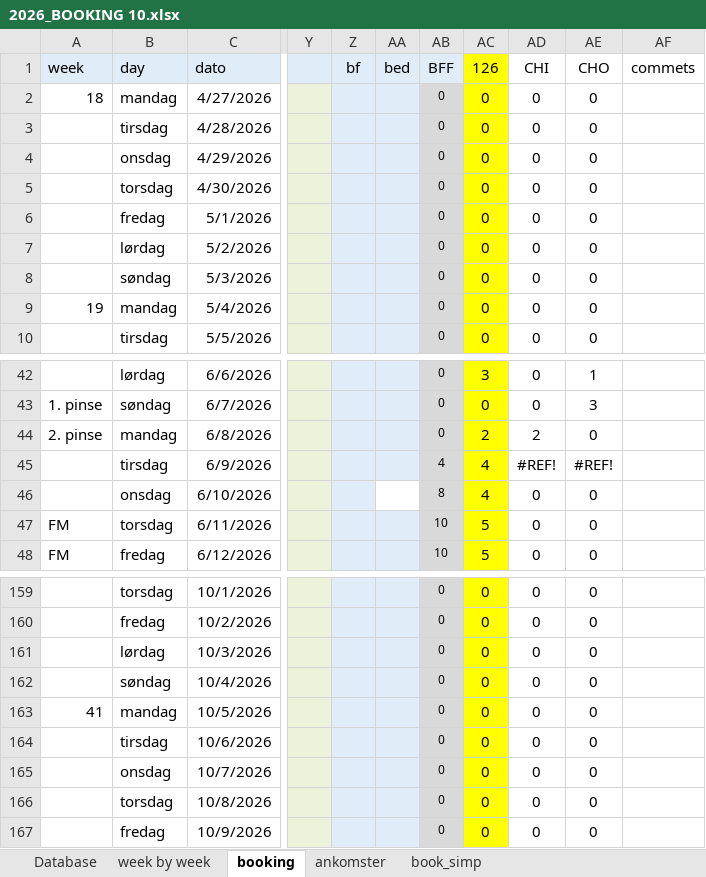
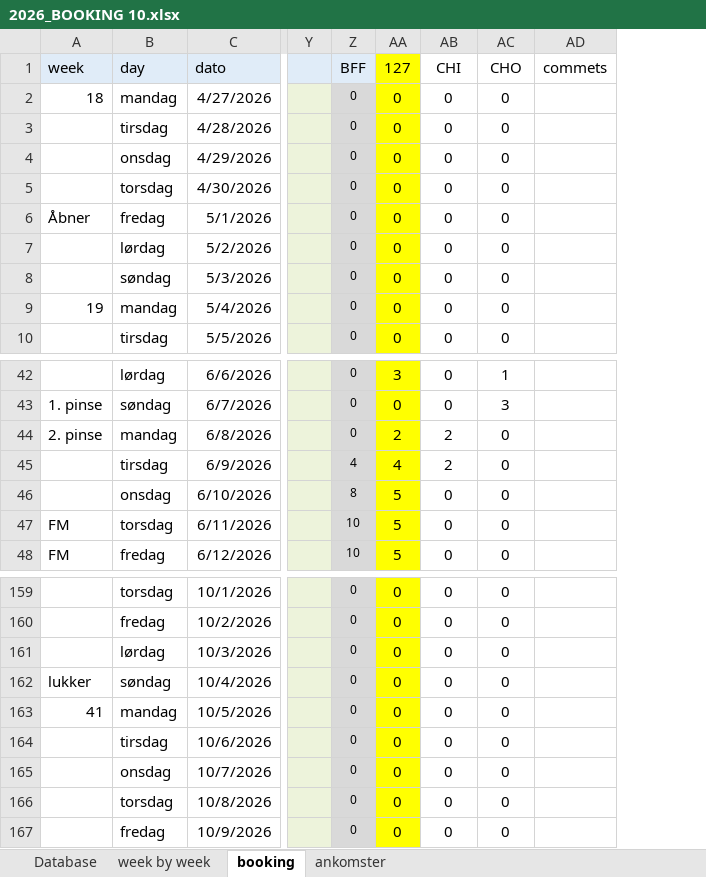
Before and after one commit to Hammerknuden/HK-portal10, an Excel workbook: 2026_BOOKING 10.xlsx, sheet booking, drawn as a sheet; only a part is shown, gaps mark what is left out; values as stored, in another font and other column widths than the file's, no borders; removed rows and columns are numbered as before the commit, all else as after; the diff names each change by its address in the sheet, - before the commit and + after, or states it on an @@ line.

```diff
--- a/2026_BOOKING 10.xlsx (sheet booking)
+++ b/2026_BOOKING 10.xlsx (sheet booking)
@@ sheet tab hidden: book_simp @@
-column Z, row 1: bf
-column AA, row 1: bed
-AA1: 126
+AA1: 127
-A6: (empty)
+A6: Åbner
-AB45: #REF!
+AB45: 2
-AC45: #REF!
+AC45: 0
-AA46: 4
+AA46: 5
-A162: (empty)
+A162: lukker
```
Also changed, not shown: sheet Database, sheet ankomster, sheet week by week, formulas that keep their value, charts or pictures, Database hammerknuden.xlsx.
